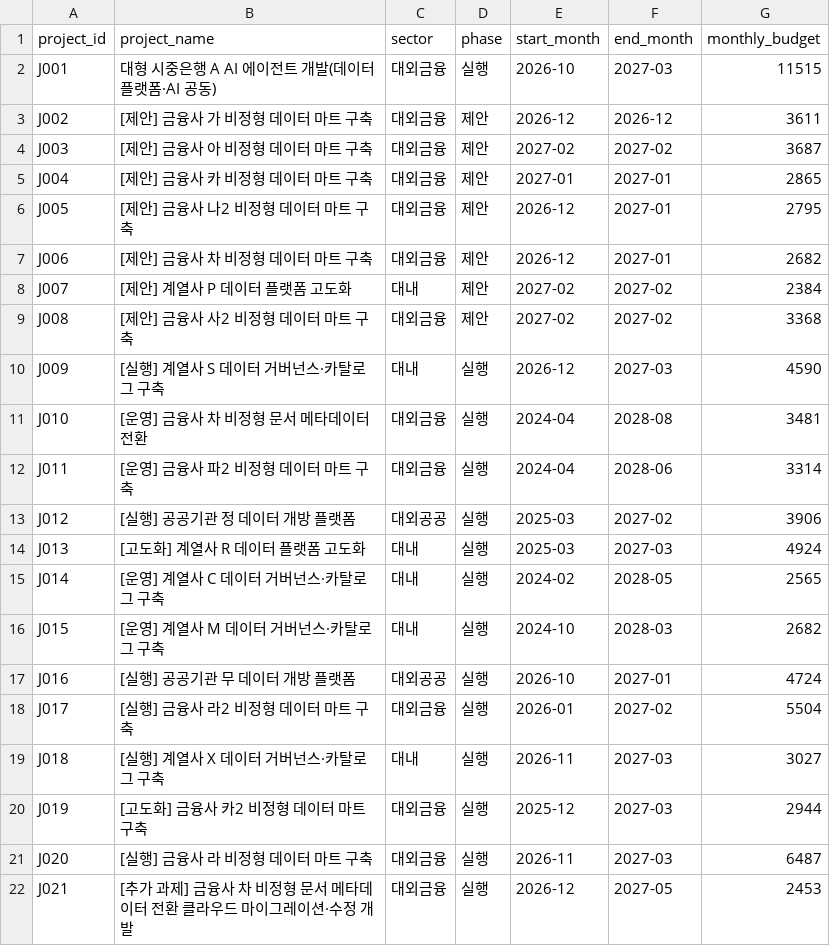
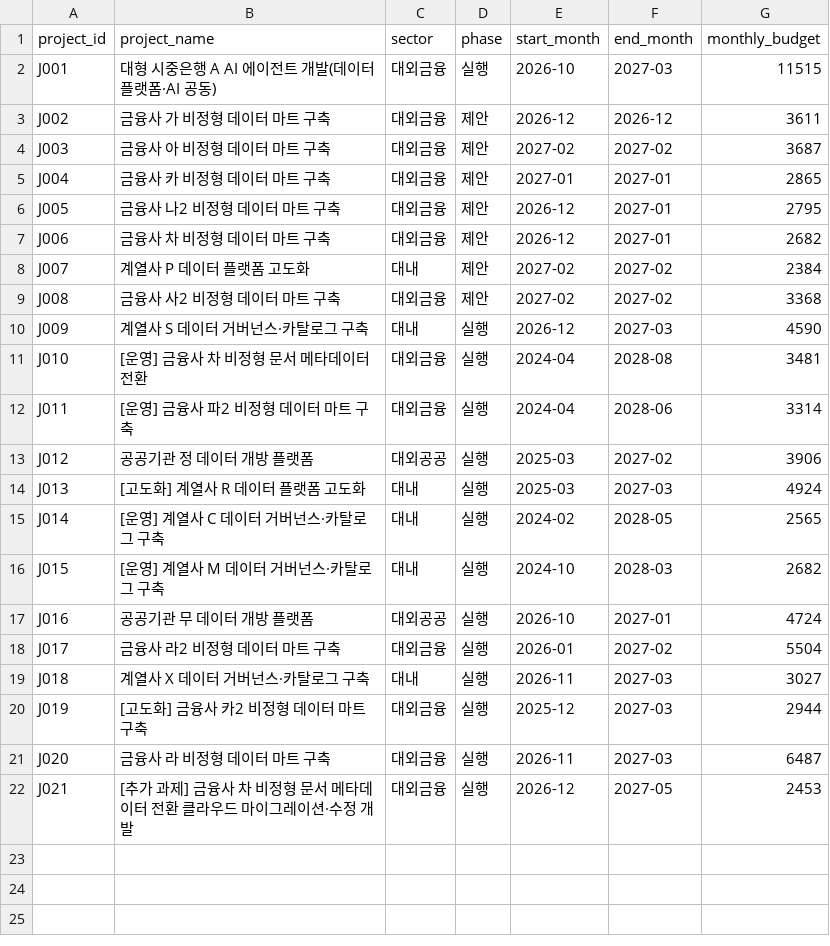
Before and after one commit to SonHeeHeon/teamweaver, a CSV file: demo/org-n100/projects.csv, drawn as a sheet.

```diff
--- a/demo/org-n100/projects.csv
+++ b/demo/org-n100/projects.csv
@@ -2,13 +2,13 @@ project_id,project_name,sector,phase,start_month,end_month,monthly_budget
 J001,대형 시중은행 A AI 에이전트 개발(데이터플랫폼·AI 공동),대외금융,실행,2026-10,2027-03,11515
-J002,[제안] 금융사 가 비정형 데이터 마트 구축,대외금융,제안,2026-12,2026-12,3611
-J003,[제안] 금융사 아 비정형 데이터 마트 구축,대외금융,제안,2027-02,2027-02,3687
-J004,[제안] 금융사 카 비정형 데이터 마트 구축,대외금융,제안,2027-01,2027-01,2865
-J005,[제안] 금융사 나2 비정형 데이터 마트 구축,대외금융,제안,2026-12,2027-01,2795
-J006,[제안] 금융사 차 비정형 데이터 마트 구축,대외금융,제안,2026-12,2027-01,2682
-J007,[제안] 계열사 P 데이터 플랫폼 고도화,대내,제안,2027-02,2027-02,2384
-J008,[제안] 금융사 사2 비정형 데이터 마트 구축,대외금융,제안,2027-02,2027-02,3368
-J009,[실행] 계열사 S 데이터 거버넌스·카탈로그 구축,대내,실행,2026-12,2027-03,4590
+J002,금융사 가 비정형 데이터 마트 구축,대외금융,제안,2026-12,2026-12,3611
+J003,금융사 아 비정형 데이터 마트 구축,대외금융,제안,2027-02,2027-02,3687
+J004,금융사 카 비정형 데이터 마트 구축,대외금융,제안,2027-01,2027-01,2865
+J005,금융사 나2 비정형 데이터 마트 구축,대외금융,제안,2026-12,2027-01,2795
+J006,금융사 차 비정형 데이터 마트 구축,대외금융,제안,2026-12,2027-01,2682
+J007,계열사 P 데이터 플랫폼 고도화,대내,제안,2027-02,2027-02,2384
+J008,금융사 사2 비정형 데이터 마트 구축,대외금융,제안,2027-02,2027-02,3368
+J009,계열사 S 데이터 거버넌스·카탈로그 구축,대내,실행,2026-12,2027-03,4590
 J010,[운영] 금융사 차 비정형 문서 메타데이터 전환,대외금융,실행,2024-04,2028-08,3481
 J011,[운영] 금융사 파2 비정형 데이터 마트 구축,대외금융,실행,2024-04,2028-06,3314
-J012,[실행] 공공기관 정 데이터 개방 플랫폼,대외공공,실행,2025-03,2027-02,3906
+J012,공공기관 정 데이터 개방 플랫폼,대외공공,실행,2025-03,2027-02,3906
 J013,[고도화] 계열사 R 데이터 플랫폼 고도화,대내,실행,2025-03,2027-03,4924
@@ -16,7 +16,7 @@ J014,[운영] 계열사 C 데이터 거버넌스·카탈로그 구축,대내,실
 J015,[운영] 계열사 M 데이터 거버넌스·카탈로그 구축,대내,실행,2024-10,2028-03,2682
-J016,[실행] 공공기관 무 데이터 개방 플랫폼,대외공공,실행,2026-10,2027-01,4724
-J017,[실행] 금융사 라2 비정형 데이터 마트 구축,대외금융,실행,2026-01,2027-02,5504
-J018,[실행] 계열사 X 데이터 거버넌스·카탈로그 구축,대내,실행,2026-11,2027-03,3027
+J016,공공기관 무 데이터 개방 플랫폼,대외공공,실행,2026-10,2027-01,4724
+J017,금융사 라2 비정형 데이터 마트 구축,대외금융,실행,2026-01,2027-02,5504
+J018,계열사 X 데이터 거버넌스·카탈로그 구축,대내,실행,2026-11,2027-03,3027
 J019,[고도화] 금융사 카2 비정형 데이터 마트 구축,대외금융,실행,2025-12,2027-03,2944
-J020,[실행] 금융사 라 비정형 데이터 마트 구축,대외금융,실행,2026-11,2027-03,6487
+J020,금융사 라 비정형 데이터 마트 구축,대외금융,실행,2026-11,2027-03,6487
 J021,[추가 과제] 금융사 차 비정형 문서 메타데이터 전환 클라우드 마이그레이션·수정 개발,대외금융,실행,2026-12,2027-05,2453
```
Also changed, not shown: demo/org-n100-annual/projects.csv, demo/org-n100-operating/projects.csv, 30 other files.
